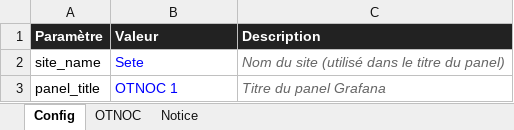
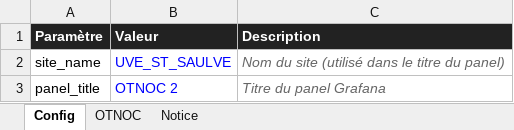
Before and after one commit to JimmyTRMT/Otnoc_Grafana_Generator, an Excel workbook: OTNOC_config.xlsx, sheet Config, drawn as a sheet; values as stored, in another font and other column widths than the file's, no borders; the diff names each change by its address in the sheet, - before the commit and + after, or states it on an @@ line.

```diff
--- a/OTNOC_config.xlsx (sheet Config)
+++ b/OTNOC_config.xlsx (sheet Config)
-B2 (Valeur): Sete
+B2 (Valeur): UVE_ST_SAULVE
-B3 (Valeur): OTNOC 1
+B3 (Valeur): OTNOC 2
```
Also changed, not shown: sheet OTNOC, 3 other files.
